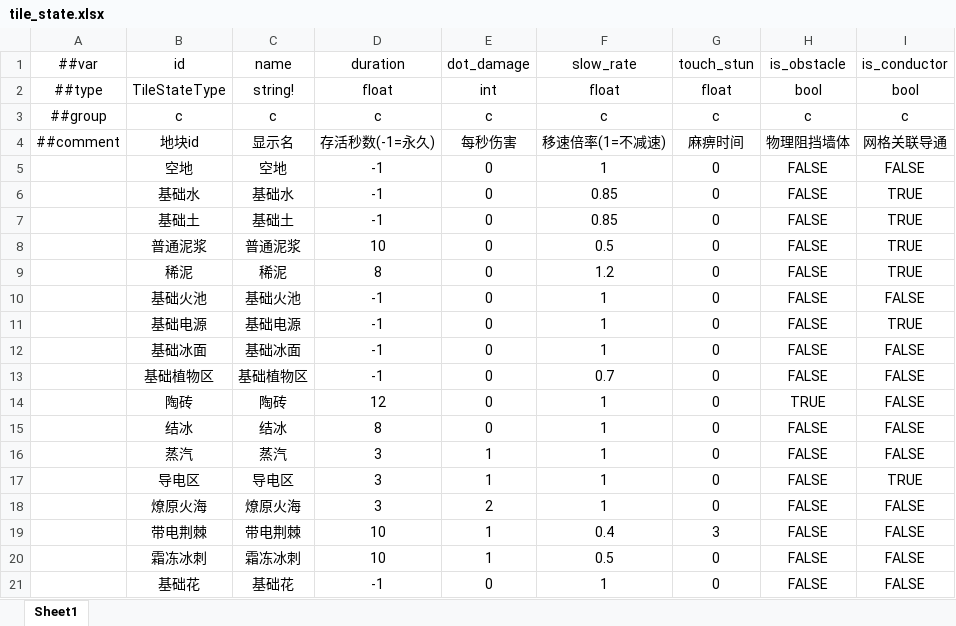
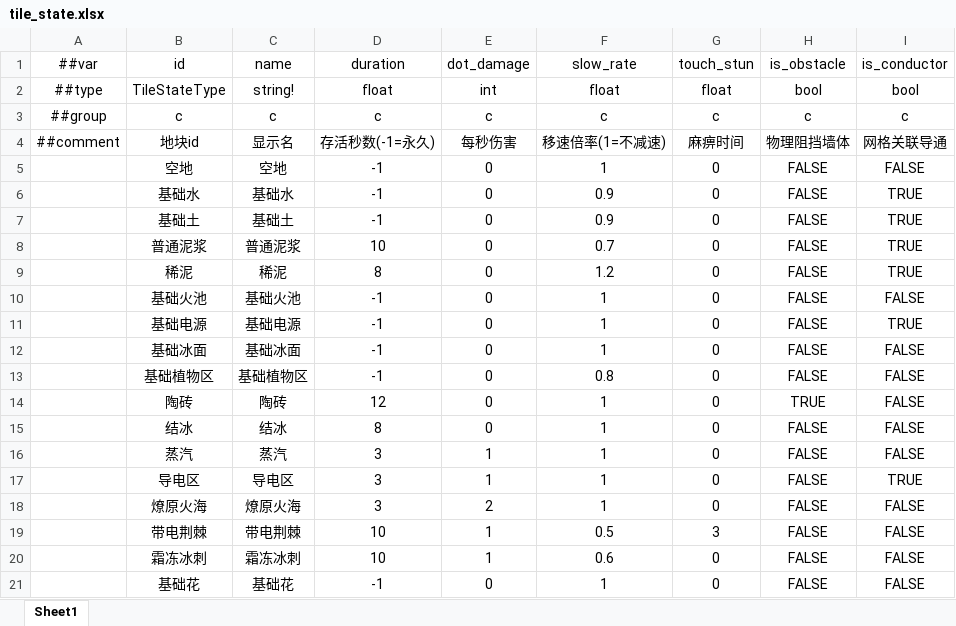
Before and after one commit to 5FYZhou/deepseaoil, an Excel workbook: ConfigWorkspace/Data/tile_state.xlsx, sheet Sheet1, drawn as a sheet; values as stored, in another font and other column widths than the file's, no borders; the diff names each change by its address in the sheet, - before the commit and + after, or states it on an @@ line.

```diff
--- a/ConfigWorkspace/Data/tile_state.xlsx (sheet Sheet1)
+++ b/ConfigWorkspace/Data/tile_state.xlsx (sheet Sheet1)
-F6:F7 (slow_rate): 0.85
+F6:F7 (slow_rate): 0.9
-F8 (slow_rate): 0.5
+F8 (slow_rate): 0.7
-F13 (slow_rate): 0.7
+F13 (slow_rate): 0.8
-F19 (slow_rate): 0.4
+F19 (slow_rate): 0.5
-F20 (slow_rate): 0.5
+F20 (slow_rate): 0.6
```
Also changed, not shown: ConfigWorkspace/Data/element_rule.xlsx, 8 other files.
